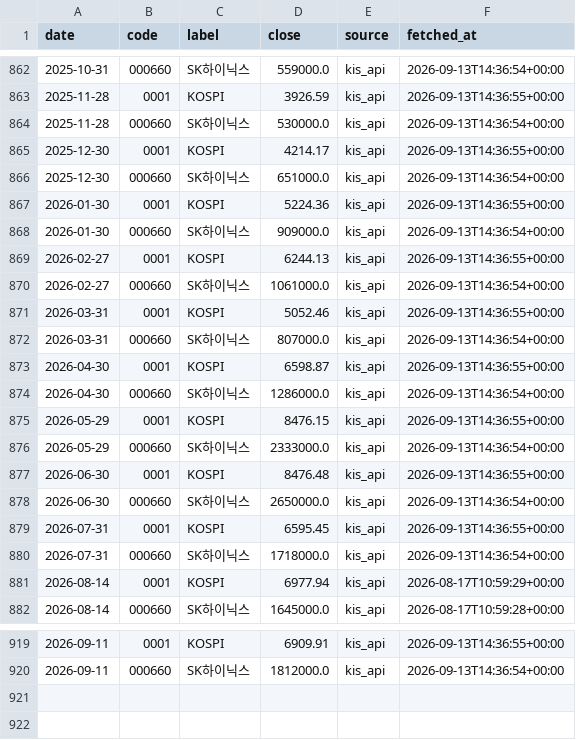
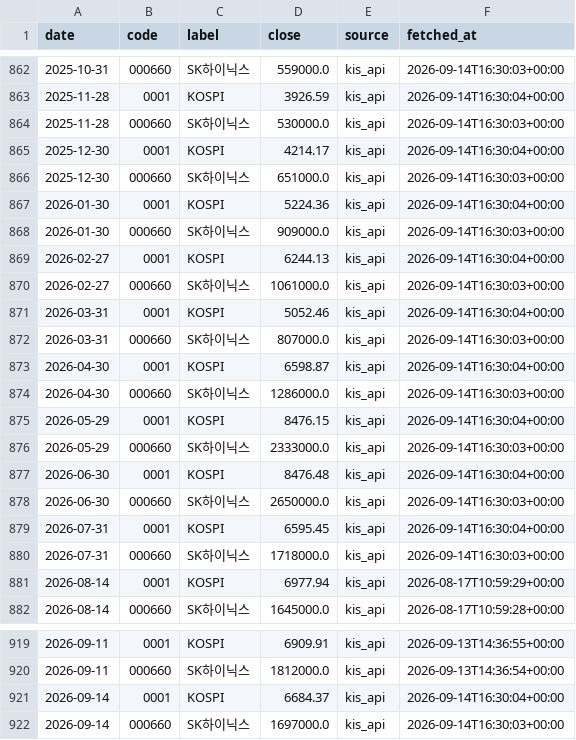
Before and after one commit to stevekoo-ai/Repo_name, a CSV file: sources/monthly-price-history.csv, drawn as a sheet; only a part is shown, gaps mark what is left out; the diff covers the shown part only.

```diff
--- a/sources/monthly-price-history.csv
+++ b/sources/monthly-price-history.csv
@@ -862,20 +862,20 @@ date,code,label,close,source,fetched_at
-2025-10-31,000660,SK하이닉스,559000.0,kis_api,2026-09-13T14:36:54+00:00
-2025-11-28,0001,KOSPI,3926.59,kis_api,2026-09-13T14:36:55+00:00
-2025-11-28,000660,SK하이닉스,530000.0,kis_api,2026-09-13T14:36:54+00:00
-2025-12-30,0001,KOSPI,4214.17,kis_api,2026-09-13T14:36:55+00:00
-2025-12-30,000660,SK하이닉스,651000.0,kis_api,2026-09-13T14:36:54+00:00
-2026-01-30,0001,KOSPI,5224.36,kis_api,2026-09-13T14:36:55+00:00
-2026-01-30,000660,SK하이닉스,909000.0,kis_api,2026-09-13T14:36:54+00:00
-2026-02-27,0001,KOSPI,6244.13,kis_api,2026-09-13T14:36:55+00:00
-2026-02-27,000660,SK하이닉스,1061000.0,kis_api,2026-09-13T14:36:54+00:00
-2026-03-31,0001,KOSPI,5052.46,kis_api,2026-09-13T14:36:55+00:00
-2026-03-31,000660,SK하이닉스,807000.0,kis_api,2026-09-13T14:36:54+00:00
-2026-04-30,0001,KOSPI,6598.87,kis_api,2026-09-13T14:36:55+00:00
-2026-04-30,000660,SK하이닉스,1286000.0,kis_api,2026-09-13T14:36:54+00:00
-2026-05-29,0001,KOSPI,8476.15,kis_api,2026-09-13T14:36:55+00:00
-2026-05-29,000660,SK하이닉스,2333000.0,kis_api,2026-09-13T14:36:54+00:00
-2026-06-30,0001,KOSPI,8476.48,kis_api,2026-09-13T14:36:55+00:00
-2026-06-30,000660,SK하이닉스,2650000.0,kis_api,2026-09-13T14:36:54+00:00
-2026-07-31,0001,KOSPI,6595.45,kis_api,2026-09-13T14:36:55+00:00
-2026-07-31,000660,SK하이닉스,1718000.0,kis_api,2026-09-13T14:36:54+00:00
+2025-10-31,000660,SK하이닉스,559000.0,kis_api,2026-09-14T16:30:03+00:00
+2025-11-28,0001,KOSPI,3926.59,kis_api,2026-09-14T16:30:04+00:00
+2025-11-28,000660,SK하이닉스,530000.0,kis_api,2026-09-14T16:30:03+00:00
+2025-12-30,0001,KOSPI,4214.17,kis_api,2026-09-14T16:30:04+00:00
+2025-12-30,000660,SK하이닉스,651000.0,kis_api,2026-09-14T16:30:03+00:00
+2026-01-30,0001,KOSPI,5224.36,kis_api,2026-09-14T16:30:04+00:00
+2026-01-30,000660,SK하이닉스,909000.0,kis_api,2026-09-14T16:30:03+00:00
+2026-02-27,0001,KOSPI,6244.13,kis_api,2026-09-14T16:30:04+00:00
+2026-02-27,000660,SK하이닉스,1061000.0,kis_api,2026-09-14T16:30:03+00:00
+2026-03-31,0001,KOSPI,5052.46,kis_api,2026-09-14T16:30:04+00:00
+2026-03-31,000660,SK하이닉스,807000.0,kis_api,2026-09-14T16:30:03+00:00
+2026-04-30,0001,KOSPI,6598.87,kis_api,2026-09-14T16:30:04+00:00
+2026-04-30,000660,SK하이닉스,1286000.0,kis_api,2026-09-14T16:30:03+00:00
+2026-05-29,0001,KOSPI,8476.15,kis_api,2026-09-14T16:30:04+00:00
+2026-05-29,000660,SK하이닉스,2333000.0,kis_api,2026-09-14T16:30:03+00:00
+2026-06-30,0001,KOSPI,8476.48,kis_api,2026-09-14T16:30:04+00:00
+2026-06-30,000660,SK하이닉스,2650000.0,kis_api,2026-09-14T16:30:03+00:00
+2026-07-31,0001,KOSPI,6595.45,kis_api,2026-09-14T16:30:04+00:00
+2026-07-31,000660,SK하이닉스,1718000.0,kis_api,2026-09-14T16:30:03+00:00
 2026-08-14,0001,KOSPI,6977.94,kis_api,2026-08-17T10:59:29+00:00
@@ -920 +920,3 @@ date,code,label,close,source,fetched_at
 2026-09-11,000660,SK하이닉스,1812000.0,kis_api,2026-09-13T14:36:54+00:00
+2026-09-14,0001,KOSPI,6684.37,kis_api,2026-09-14T16:30:04+00:00
+2026-09-14,000660,SK하이닉스,1697000.0,kis_api,2026-09-14T16:30:03+00:00
```
Also changed, not shown: 29 edited cells elsewhere in this file, sources/daily-price-history.csv, 2 other files.
